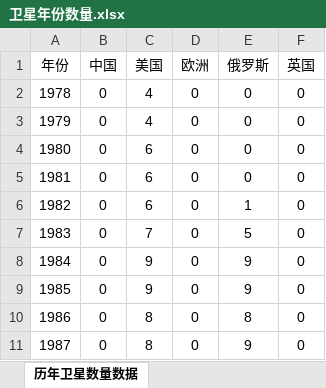
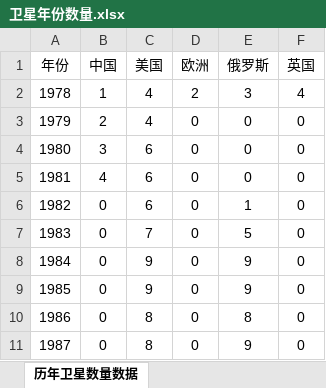
Before and after one commit to ashfrog/ScienceGame, an Excel workbook: XinTongYuan_SatelliteCar/Assets/StreamingAssets/卫星年份数量.xlsx, sheet 历年卫星数量数据, drawn as a sheet; only a part is shown; values as stored, in another font and other column widths than the file's, no borders; the diff names each change by its address in the sheet, - before the commit and + after, or states it on an @@ line.

```diff
--- a/XinTongYuan_SatelliteCar/Assets/StreamingAssets/卫星年份数量.xlsx (sheet 历年卫星数量数据)
+++ b/XinTongYuan_SatelliteCar/Assets/StreamingAssets/卫星年份数量.xlsx (sheet 历年卫星数量数据)
-B2 (中国): 0
+B2 (中国): 1
-D2 (欧洲): 0
+D2 (欧洲): 2
-E2 (俄罗斯): 0
+E2 (俄罗斯): 3
-F2 (英国): 0
+F2 (英国): 4
-B3 (中国): 0
+B3 (中国): 2
-B4 (中国): 0
+B4 (中国): 3
-B5 (中国): 0
+B5 (中国): 4
```
Also changed, not shown: 1 other file.
